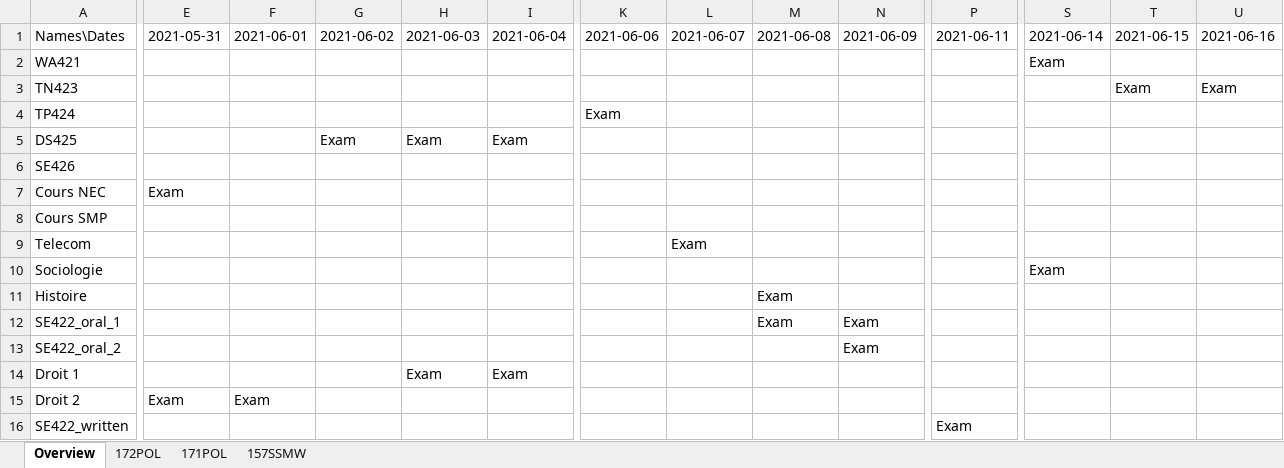
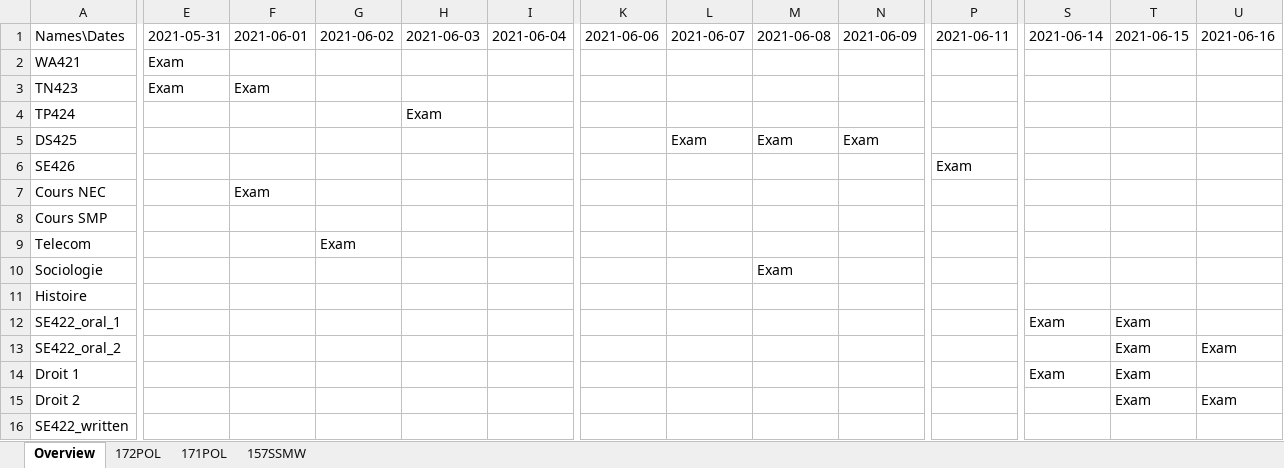
Before and after one commit to RomainJennes/ExamTimetable, an Excel workbook: OutputProgram.xlsx, sheet Overview, drawn as a sheet; only a part is shown, gaps mark what is left out; values as stored, in another font and other column widths than the file's, no borders; the diff covers the shown part only; the diff names each change by its address in the sheet, - before the commit and + after, or states it on an @@ line.

```diff
--- a/OutputProgram.xlsx (sheet Overview)
+++ b/OutputProgram.xlsx (sheet Overview)
-E2:E3: (empty)
+E2:E3: Exam
-S2: Exam
+S2: (empty)
-F3: (empty)
+F3: Exam
-T3: Exam
+T3: (empty)
-U3: Exam
+U3: (empty)
-H4: (empty)
+H4: Exam
-K4: Exam
+K4: (empty)
-G5: Exam
+G5: (empty)
-H5: Exam
+H5: (empty)
-I5: Exam
+I5: (empty)
-L5: (empty)
+L5: Exam
-M5: (empty)
+M5: Exam
-N5: (empty)
+N5: Exam
-P6: (empty)
+P6: Exam
-E7: Exam
+E7: (empty)
-F7: (empty)
+F7: Exam
-G9: (empty)
+G9: Exam
-L9: Exam
+L9: (empty)
-M10: (empty)
+M10: Exam
-S10: Exam
+S10: (empty)
-M11:M12: Exam
+M11:M12: (empty)
-N12:N13: Exam
+N12:N13: (empty)
-S12: (empty)
+S12: Exam
-T12:T15: (empty)
+T12:T15: Exam
-U13: (empty)
+U13: Exam
-H14: Exam
+H14: (empty)
-I14: Exam
+I14: (empty)
-S14: (empty)
+S14: Exam
-E15: Exam
+E15: (empty)
-F15: Exam
+F15: (empty)
-U15: (empty)
+U15: Exam
-P16: Exam
+P16: (empty)
```
Also changed, not shown: 4 edited cells elsewhere in this sheet, sheet 172POL, sheet 157SSMW, sheet 171POL, 2 other files.
